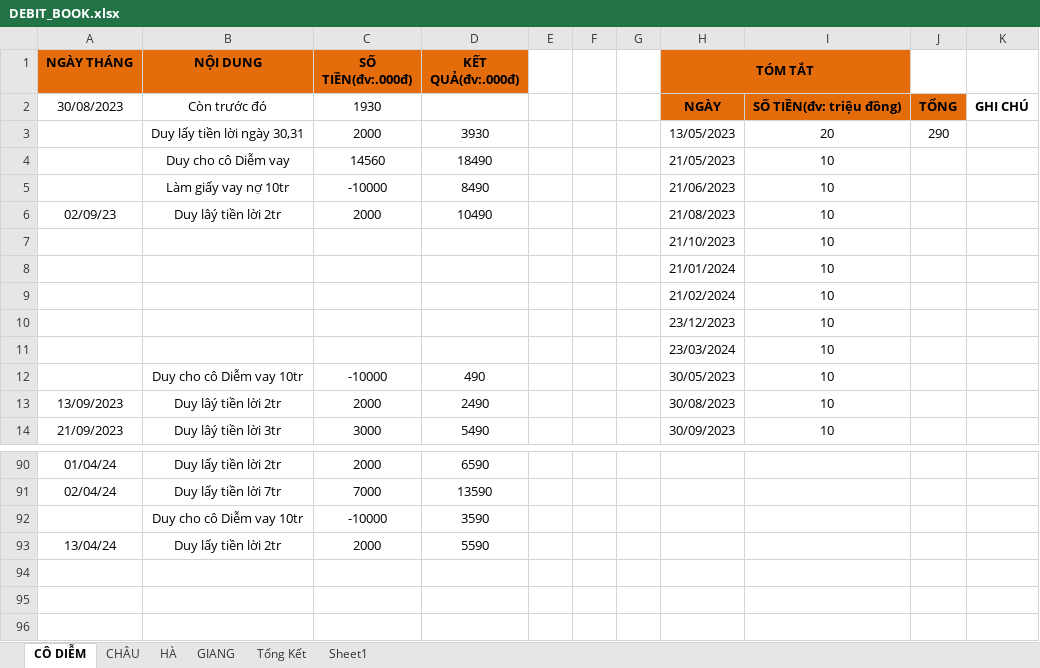
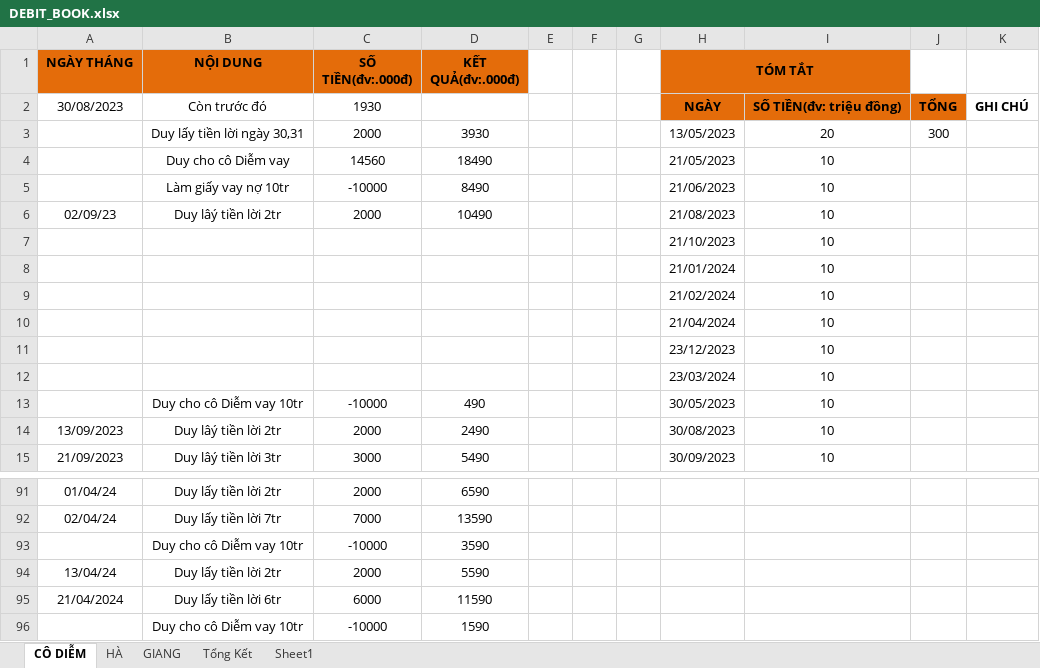
Before and after one commit to duytruongcong/DUY-CLOUD, an Excel workbook: DEBIT_BOOK.xlsx, sheet CÔ DIỄM, drawn as a sheet; only a part is shown, gaps mark what is left out; values as stored, in another font and other column widths than the file's, no borders; the diff names each change by its address in the sheet, - before the commit and + after, or states it on an @@ line.

```diff
--- a/DEBIT_BOOK.xlsx (sheet CÔ DIỄM)
+++ b/DEBIT_BOOK.xlsx (sheet CÔ DIỄM)
@@ sheet tab hidden: CHÂU @@
-J3: 290
+J3: 300
+row 10:  |  |  |  |  |  |  | 21/04/2024 | 10
+row 95: 21/04/2024 | Duy lấy tiền lời 6tr | 6000 | 11590
+row 96:  | Duy cho cô Diễm vay 10tr | -10000 | 1590
```
Also changed, not shown: sheet Sheet1, sheet Tổng Kết, formulas that keep their value.
